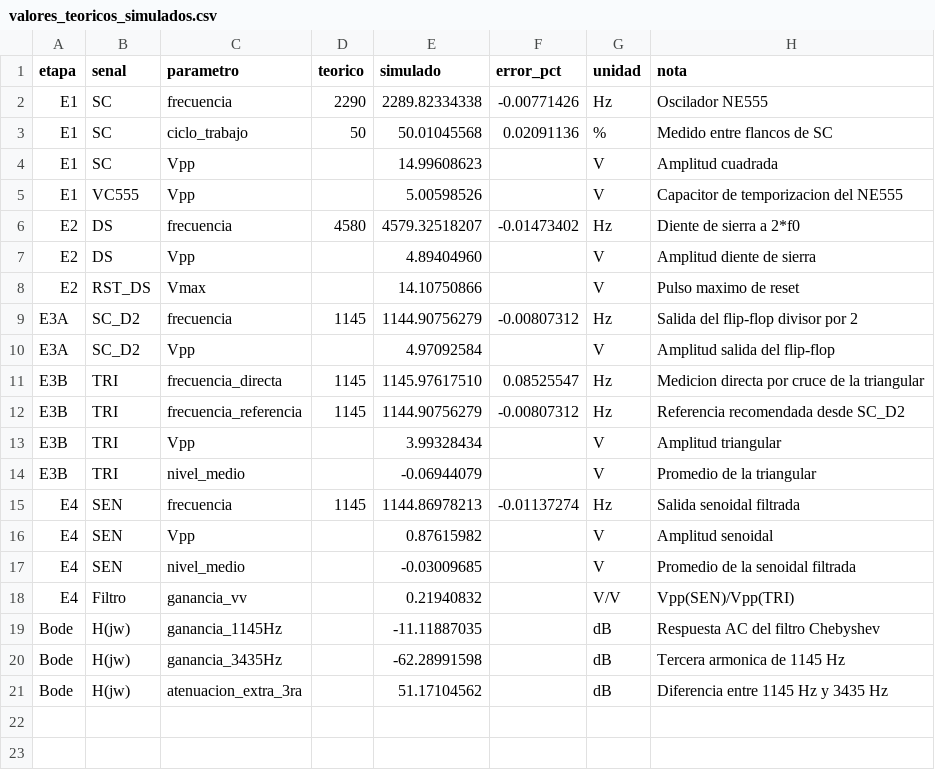
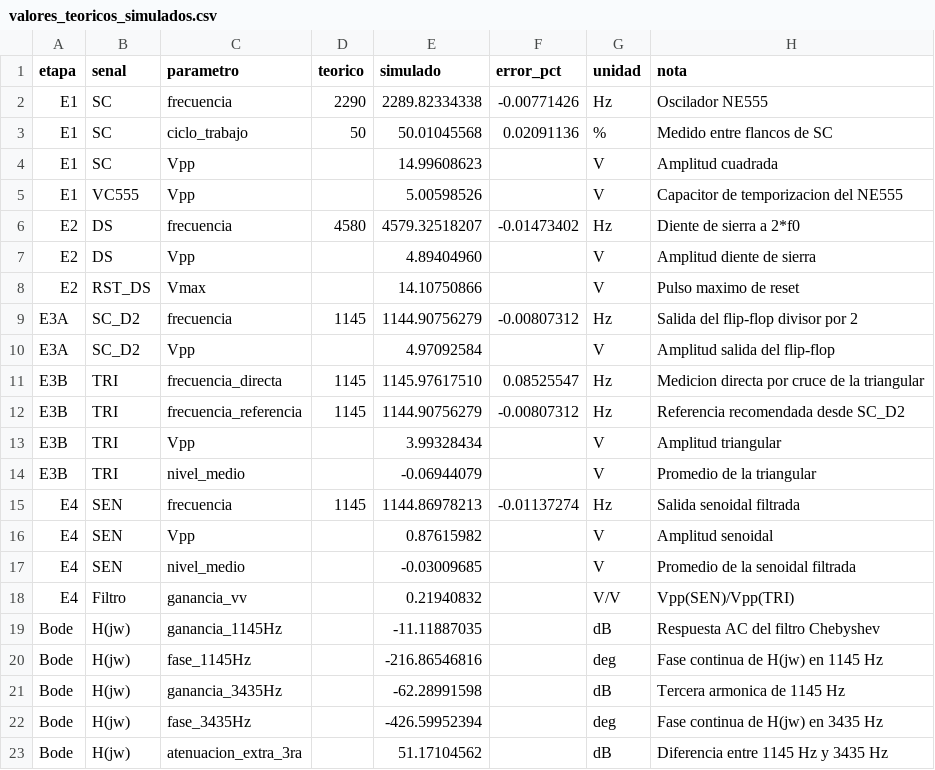
Before and after one commit to VIXCA22/ProyectoElectro2, a CSV file: entrega_sintetizador_ltspice/valores_teoricos_simulados.csv, drawn as a sheet; the diff names each change by its address in the sheet, - before the commit and + after, or states it on an @@ line.

Commit message:
Agrega fase al Bode del filtro

```diff
--- a/entrega_sintetizador_ltspice/valores_teoricos_simulados.csv
+++ b/entrega_sintetizador_ltspice/valores_teoricos_simulados.csv
+row 20: Bode | H(jw) | fase_1145Hz |  | -216.86546816 |  | deg | Fase continua de H(jw) en 1145 Hz
+row 22: Bode | H(jw) | fase_3435Hz |  | -426.59952394 |  | deg | Fase continua de H(jw) en 3435 Hz
```
Also changed, not shown: 15 other files.
